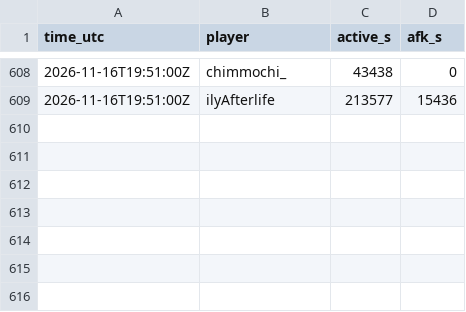
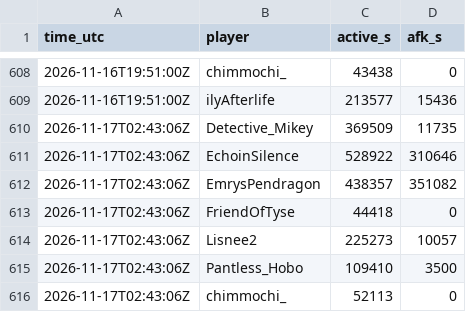
Before and after one commit to mathijsboogaert/Voxel, a CSV file: docs/data/afk-history.csv, drawn as a sheet; only a part is shown, gaps mark what is left out.

```diff
--- a/docs/data/afk-history.csv
+++ b/docs/data/afk-history.csv
@@ -609 +609,8 @@ time_utc,player,active_s,afk_s
 2026-11-16T19:51:00Z,ilyAfterlife,213577,15436
+2026-11-17T02:43:06Z,Detective_Mikey,369509,11735
+2026-11-17T02:43:06Z,EchoinSilence,528922,310646
+2026-11-17T02:43:06Z,EmrysPendragon,438357,351082
+2026-11-17T02:43:06Z,FriendOfTyse,44418,0
+2026-11-17T02:43:06Z,Lisnee2,225273,10057
+2026-11-17T02:43:06Z,Pantless_Hobo,109410,3500
+2026-11-17T02:43:06Z,chimmochi_,52113,0
```
Also changed, not shown: docs/data/voxel-events.csv, docs/data/voxel-hourly.csv, 5 other files.
